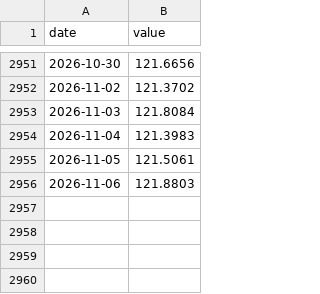
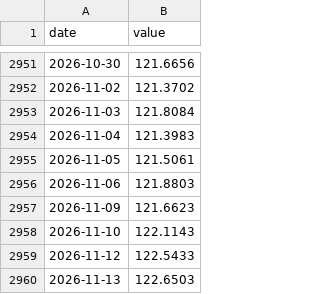
Before and after one commit to DANHA-danha/GLOBAL-STOCK-INTELLIGENCE, a CSV file: data/series/us_dollar.csv, drawn as a sheet; only a part is shown, gaps mark what is left out; the diff names each change by its address in the sheet, - before the commit and + after, or states it on an @@ line.

```diff
--- a/data/series/us_dollar.csv
+++ b/data/series/us_dollar.csv
+row 2957: 2026-11-09 | 121.6623
+row 2958: 2026-11-10 | 122.1143
+row 2959: 2026-11-12 | 122.5433
+row 2960: 2026-11-13 | 122.6503
```
Also changed, not shown: data/stocks/105560/prices.csv, data/stocks/AAPL/prices.csv, 29 other files.
